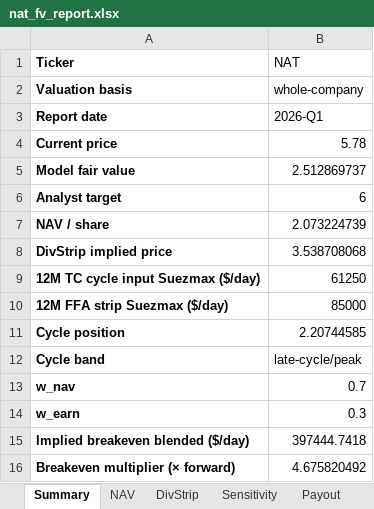
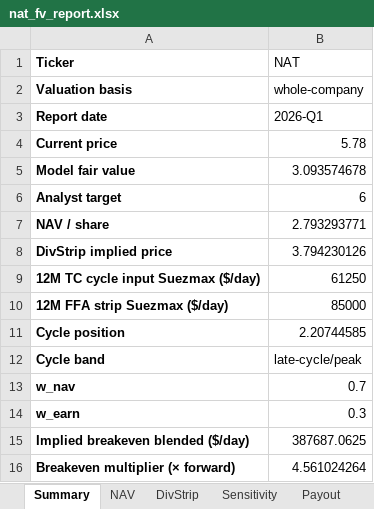
Before and after one commit to dav204/crude-tanker-fv, an Excel workbook: outputs/nat_fv_report.xlsx, sheet Summary, drawn as a sheet; values as stored, in another font and other column widths than the file's, no borders; the diff names each change by its address in the sheet, - before the commit and + after, or states it on an @@ line.

```diff
--- a/outputs/nat_fv_report.xlsx (sheet Summary)
+++ b/outputs/nat_fv_report.xlsx (sheet Summary)
-B5 (NAT): 2.512869737
+B5 (NAT): 3.093574678
-B7 (NAT): 2.073224739
+B7 (NAT): 2.793293771
-B8 (NAT): 3.538708068
+B8 (NAT): 3.794230126
-B15 (NAT): 397444.7418
+B15 (NAT): 387687.0625
-B16 (NAT): 4.675820492
+B16 (NAT): 4.561024264
```
Also changed, not shown: sheet DivStrip, sheet Sensitivity, sheet NAV, sheet Payout, 17 other files.
